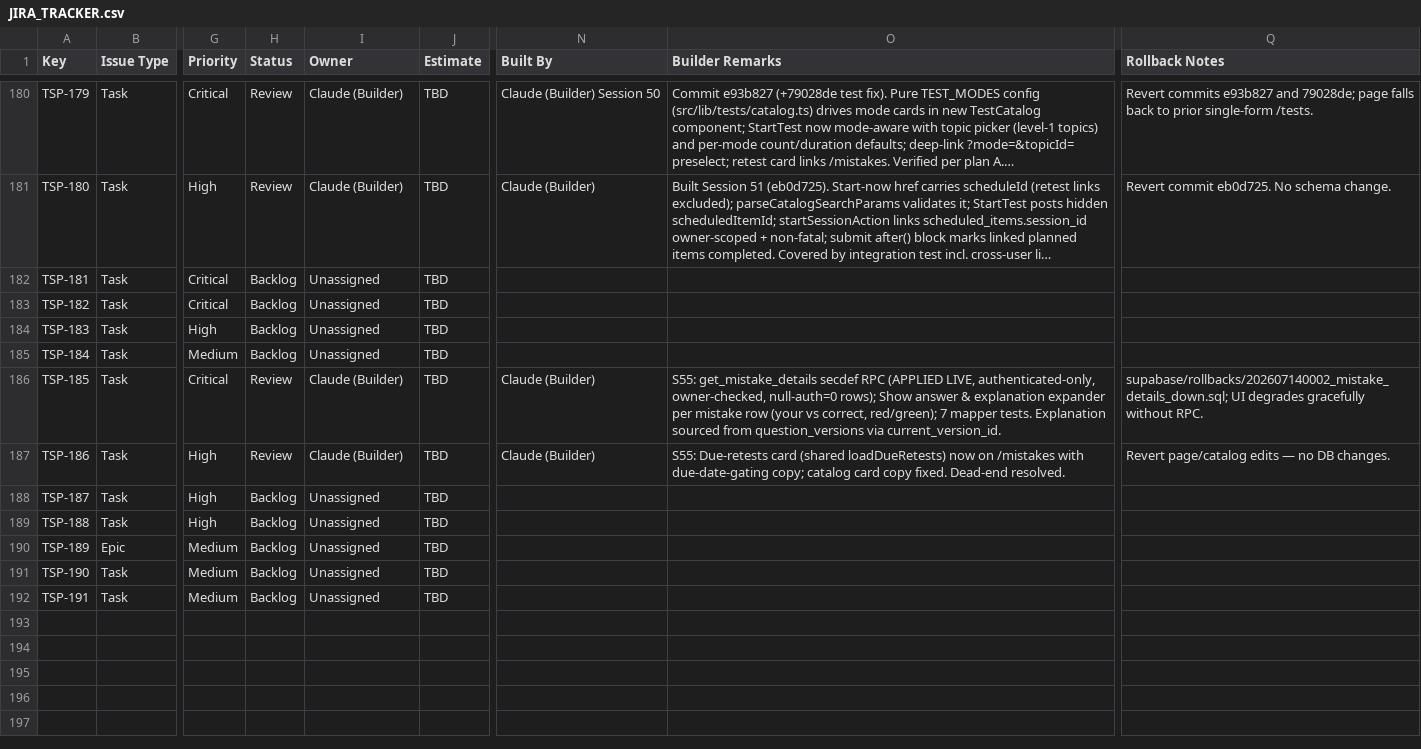
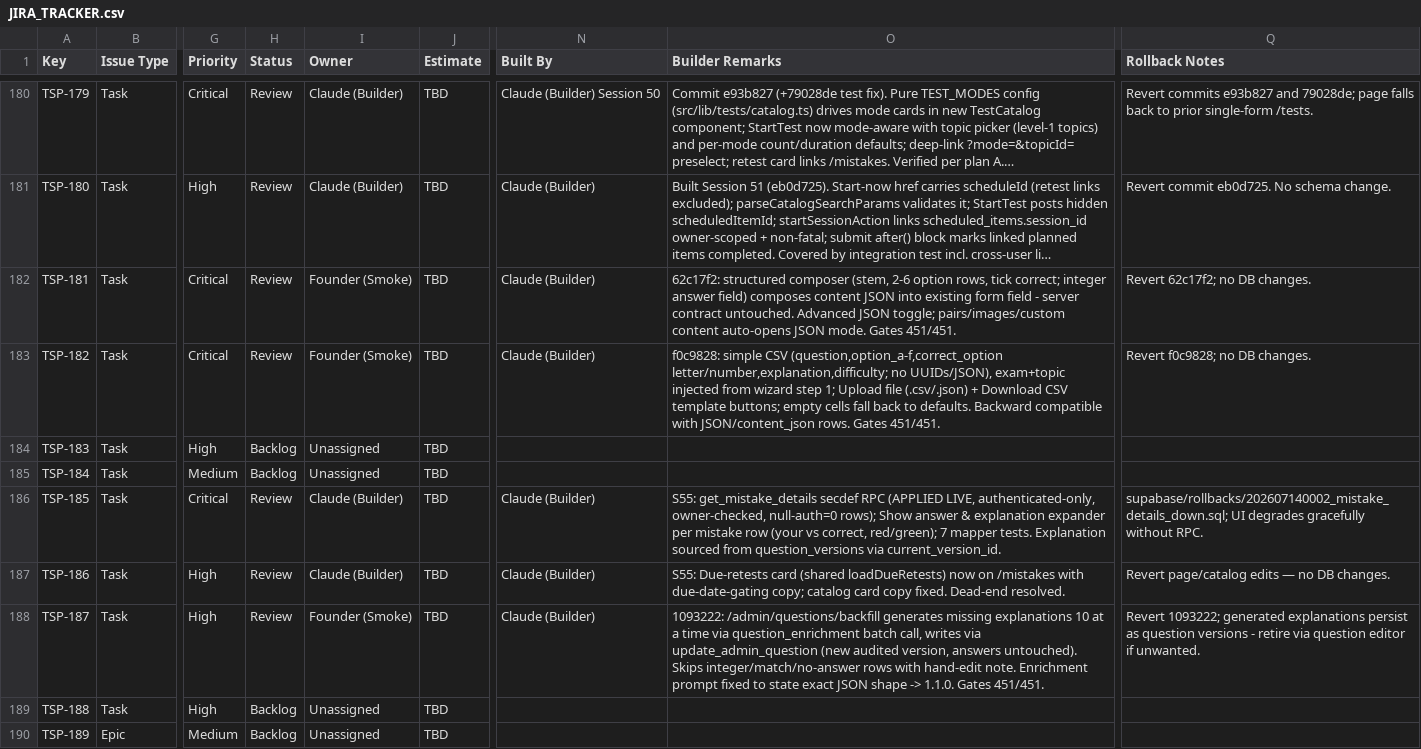
Before and after one commit to sehyfNei/TEstportal, a CSV file: trackers/JIRA_TRACKER.csv, drawn as a sheet; only a part is shown, gaps mark what is left out; the shorter side is filled out with more unchanged rows; long unchanged cells end in …; the diff names each change by its address in the sheet, - before the commit and + after, or states it on an @@ line.

```diff
--- a/trackers/JIRA_TRACKER.csv
+++ b/trackers/JIRA_TRACKER.csv
-H182:H183 (Status): Backlog
+H182:H183 (Status): Review
-I182:I183 (Owner): Unassigned
+I182:I183 (Owner): Founder (Smoke)
-N182:N183 (Built By): (empty)
+N182:N183 (Built By): Claude (Builder)
-O182 (Builder Remarks): (empty)
+O182 (Builder Remarks): 62c17f2: structured composer (stem, 2-6 option rows, tick correct; integer answer field) composes content JSON into existing form field - server contract untouched. Advanced JSON toggle; pairs/images/custom content auto-opens JSON mode. Gates 451/451.
-Q182 (Rollback Notes): (empty)
+Q182 (Rollback Notes): Revert 62c17f2; no DB changes.
-O183 (Builder Remarks): (empty)
+O183 (Builder Remarks): f0c9828: simple CSV (question,option_a-f,correct_option letter/number,explanation,difficulty; no UUIDs/JSON), exam+topic injected from wizard step 1; Upload file (.csv/.json) + Download CSV template buttons; empty cells fall back to defaults. Backward compatible with JSON/content_json rows. Gates 451/451.
-Q183 (Rollback Notes): (empty)
+Q183 (Rollback Notes): Revert f0c9828; no DB changes.
-H188 (Status): Backlog
+H188 (Status): Review
-I188 (Owner): Unassigned
+I188 (Owner): Founder (Smoke)
-N188 (Built By): (empty)
+N188 (Built By): Claude (Builder)
-O188 (Builder Remarks): (empty)
+O188 (Builder Remarks): 1093222: /admin/questions/backfill generates missing explanations 10 at a time via question_enrichment batch call, writes via update_admin_question (new audited version, answers untouched). Skips integer/match/no-answer rows with hand-edit note. Enrichment prompt fixed to state exact JSON shape -> 1.1.0. Gates 451/451.
-Q188 (Rollback Notes): (empty)
+Q188 (Rollback Notes): Revert 1093222; generated explanations persist as question versions - retire via question editor if unwanted.
```
Also changed, not shown: 1 other file.
